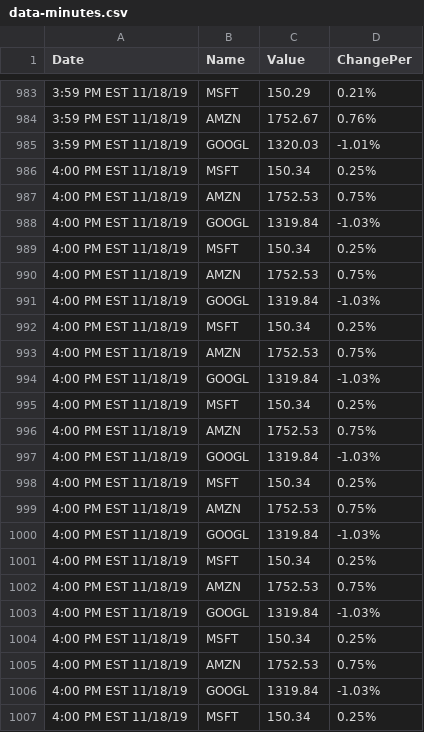
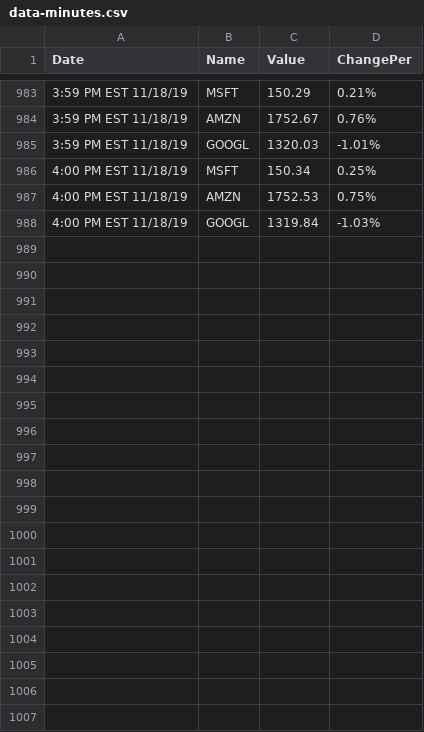
Before and after one commit to AMOOOMA/StockDataCrawler, a CSV file: StockCrawler/out/artifacts/StockCrawler_jar/data-minutes.csv, drawn as a sheet; only a part is shown, gaps mark what is left out; the diff covers the shown part only.

Commit message:
Update data-minutes.csv

```diff
--- a/StockCrawler/out/artifacts/StockCrawler_jar/data-minutes.csv
+++ b/StockCrawler/out/artifacts/StockCrawler_jar/data-minutes.csv
@@ -988,20 +988 @@ Date, Name, Value, ChangePer
 4:00 PM EST 11/18/19, GOOGL, 1319.84, -1.03%
-4:00 PM EST 11/18/19, MSFT, 150.34, 0.25%
-4:00 PM EST 11/18/19, AMZN, 1752.53, 0.75%
-4:00 PM EST 11/18/19, GOOGL, 1319.84, -1.03%
-4:00 PM EST 11/18/19, MSFT, 150.34, 0.25%
-4:00 PM EST 11/18/19, AMZN, 1752.53, 0.75%
-4:00 PM EST 11/18/19, GOOGL, 1319.84, -1.03%
-4:00 PM EST 11/18/19, MSFT, 150.34, 0.25%
-4:00 PM EST 11/18/19, AMZN, 1752.53, 0.75%
-4:00 PM EST 11/18/19, GOOGL, 1319.84, -1.03%
-4:00 PM EST 11/18/19, MSFT, 150.34, 0.25%
-4:00 PM EST 11/18/19, AMZN, 1752.53, 0.75%
-4:00 PM EST 11/18/19, GOOGL, 1319.84, -1.03%
-4:00 PM EST 11/18/19, MSFT, 150.34, 0.25%
-4:00 PM EST 11/18/19, AMZN, 1752.53, 0.75%
-4:00 PM EST 11/18/19, GOOGL, 1319.84, -1.03%
-4:00 PM EST 11/18/19, MSFT, 150.34, 0.25%
-4:00 PM EST 11/18/19, AMZN, 1752.53, 0.75%
-4:00 PM EST 11/18/19, GOOGL, 1319.84, -1.03%
-4:00 PM EST 11/18/19, MSFT, 150.34, 0.25%
```
Also changed, not shown: 23 removed rows elsewhere in this file.
